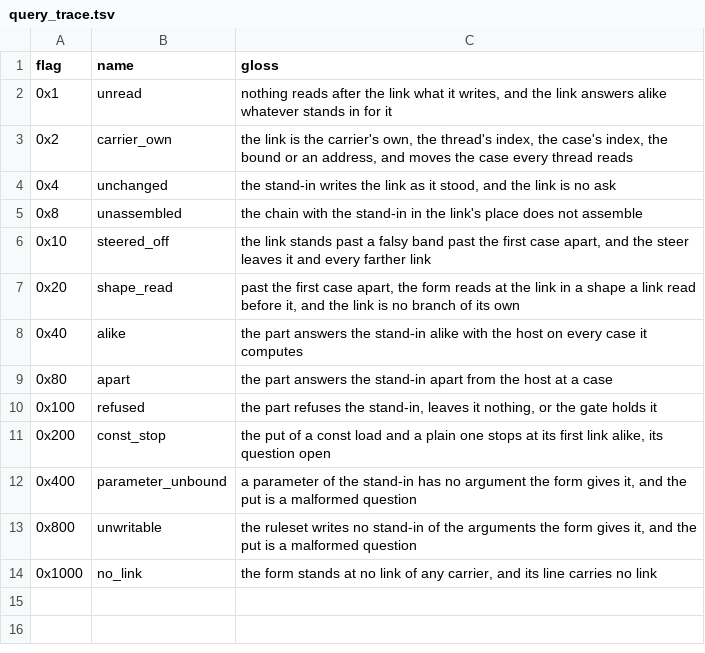
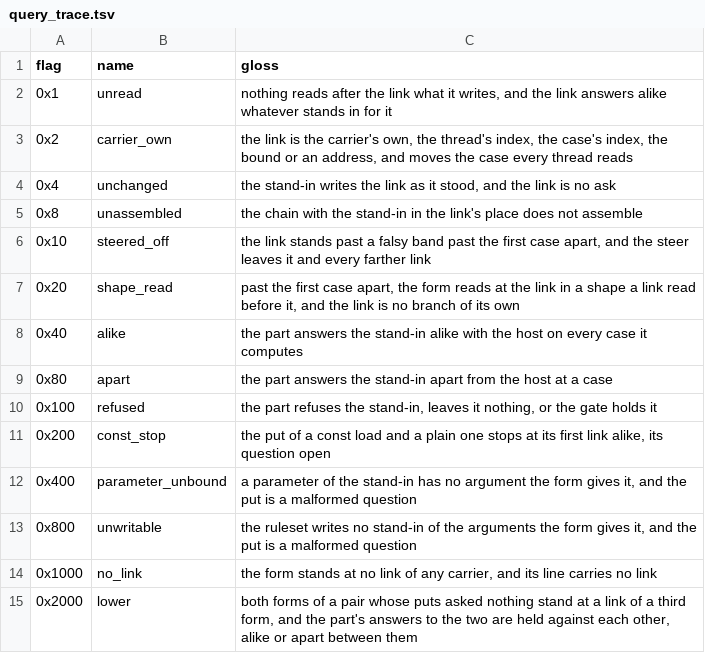
Before and after one commit to dstroy0/orior, a TSV file: src/cu/types/file_defs/klq/query_trace.tsv, drawn as a sheet.

Commit message:
Witness a pair whose puts asked nothing at a third form's links, both forms standing in and their answers held against each other.

```diff
--- a/src/cu/types/file_defs/klq/query_trace.tsv
+++ b/src/cu/types/file_defs/klq/query_trace.tsv
@@ -14 +14,2 @@ flag	name	gloss
 0x1000	no_link	the form stands at no link of any carrier, and its line carries no link
+0x2000	lower	both forms of a pair whose puts asked nothing stand at a link of a third form, and the part's answers to the two are held against each other, alike or apart between them
```
Also changed, not shown: 6 other files.
